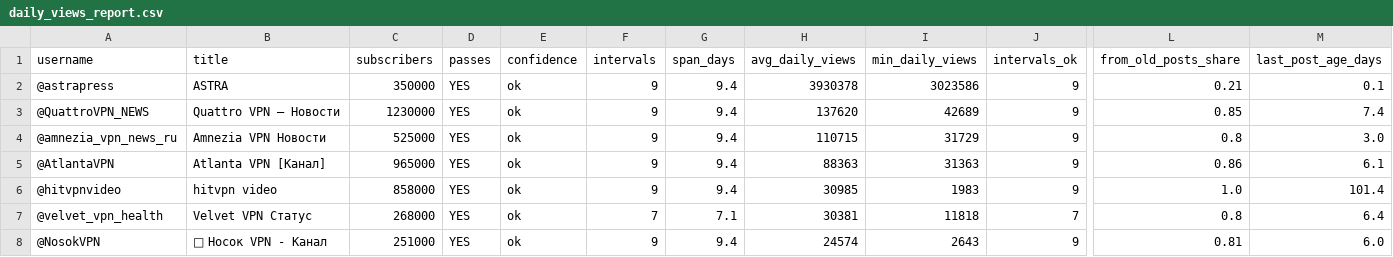
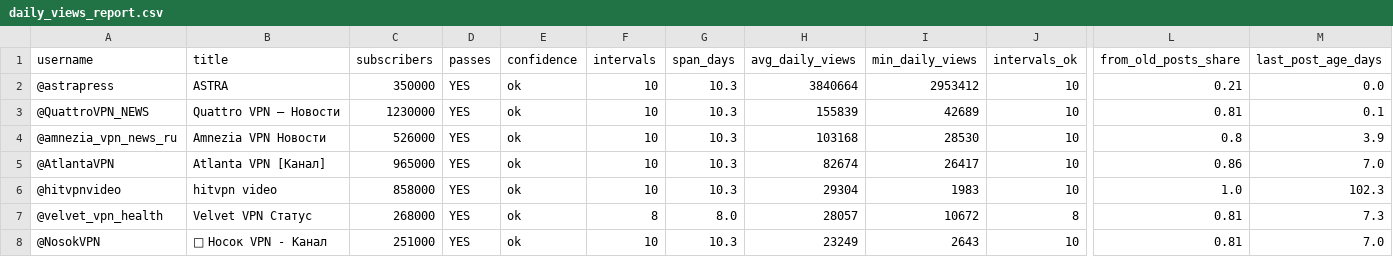
Before and after one commit to ghasan00000000-eng/data-snapshots, a CSV file: daily_views_report.csv, drawn as a sheet; only a part is shown, gaps mark what is left out; the diff covers the shown part only; the diff names each change by its address in the sheet, - before the commit and + after, or states it on an @@ line.

```diff
--- a/daily_views_report.csv
+++ b/daily_views_report.csv
-F2:F6 (intervals): 9
+F2:F6 (intervals): 10
-G2:G6 (span_days): 9.4
+G2:G6 (span_days): 10.3
-H2 (avg_daily_views): 3930378
+H2 (avg_daily_views): 3840664
-I2 (min_daily_views): 3023586
+I2 (min_daily_views): 2953412
-J2:J6 (intervals_ok): 9
+J2:J6 (intervals_ok): 10
-M2 (last_post_age_days): 0.1
+M2 (last_post_age_days): 0.0
-H3 (avg_daily_views): 137620
+H3 (avg_daily_views): 155839
-L3 (from_old_posts_share): 0.85
+L3 (from_old_posts_share): 0.81
-M3 (last_post_age_days): 7.4
+M3 (last_post_age_days): 0.1
-C4 (subscribers): 525000
+C4 (subscribers): 526000
-H4 (avg_daily_views): 110715
+H4 (avg_daily_views): 103168
-I4 (min_daily_views): 31729
+I4 (min_daily_views): 28530
-M4 (last_post_age_days): 3.0
+M4 (last_post_age_days): 3.9
-H5 (avg_daily_views): 88363
+H5 (avg_daily_views): 82674
-I5 (min_daily_views): 31363
+I5 (min_daily_views): 26417
-M5 (last_post_age_days): 6.1
+M5 (last_post_age_days): 7.0
-H6 (avg_daily_views): 30985
+H6 (avg_daily_views): 29304
-M6 (last_post_age_days): 101.4
+M6 (last_post_age_days): 102.3
-F7 (intervals): 7
+F7 (intervals): 8
-G7 (span_days): 7.1
+G7 (span_days): 8.0
-H7 (avg_daily_views): 30381
+H7 (avg_daily_views): 28057
-I7 (min_daily_views): 11818
+I7 (min_daily_views): 10672
-J7 (intervals_ok): 7
+J7 (intervals_ok): 8
-L7 (from_old_posts_share): 0.8
+L7 (from_old_posts_share): 0.81
-M7 (last_post_age_days): 6.4
+M7 (last_post_age_days): 7.3
-F8 (intervals): 9
+F8 (intervals): 10
-G8 (span_days): 9.4
+G8 (span_days): 10.3
-H8 (avg_daily_views): 24574
+H8 (avg_daily_views): 23249
-J8 (intervals_ok): 9
+J8 (intervals_ok): 10
-M8 (last_post_age_days): 6.0
+M8 (last_post_age_days): 7.0
```
Also changed, not shown: 24 edited cells elsewhere in this file, 1 other file.
